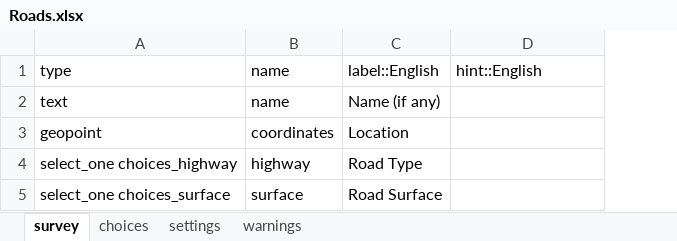
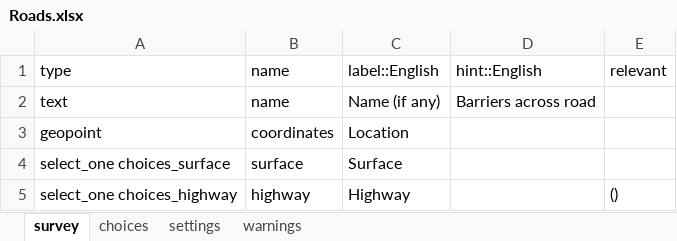
Before and after one commit to rsavoye/gosm, an Excel workbook: ODK/forms/Roads.xlsx, sheet survey, drawn as a sheet; values as stored, in another font and other column widths than the file's, no borders; removed rows and columns are numbered as before the commit, all else as after; the diff names each change by its address in the sheet, - before the commit and + after, or states it on an @@ line.

Commit message:
Form for roads

```diff
--- a/ODK/forms/Roads.xlsx (sheet survey)
+++ b/ODK/forms/Roads.xlsx (sheet survey)
+column E, row 1: relevant
-D2: (empty)
+D2: Barriers across road
-row 4: select_one choices_highway | highway | Road Type
-C4: Road Surface
+C4: Surface
+row 5: select_one choices_highway | highway | Highway |  | ()
```
Also changed, not shown: sheet choices, sheet settings.
